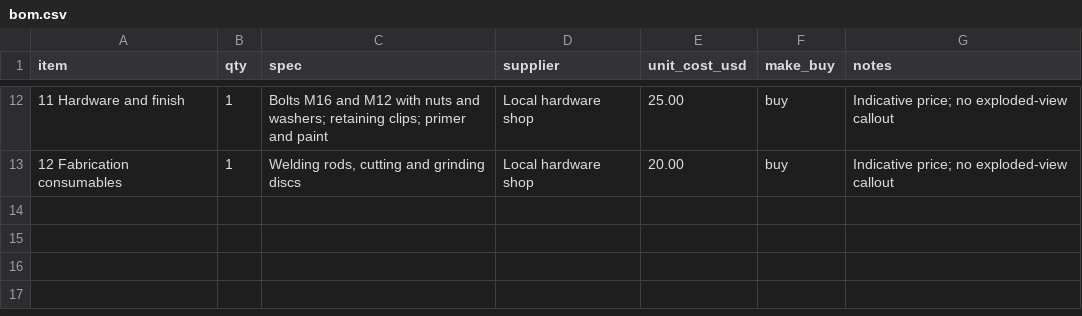
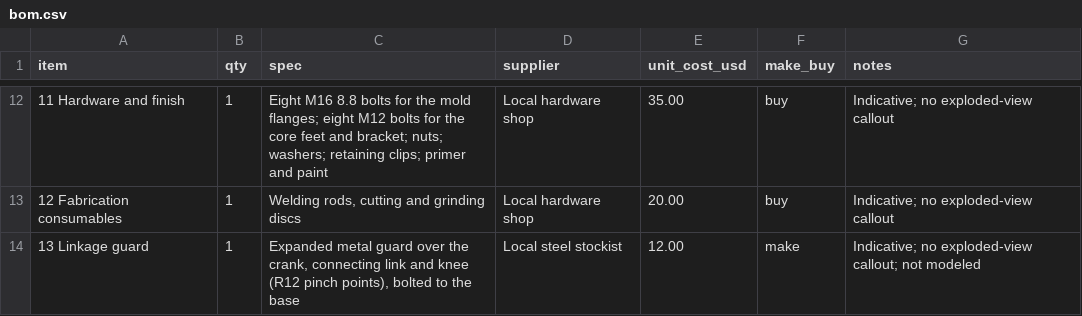
Before and after one commit to BoujeeEnjinia1701/earthpress, a CSV file: bom/bom.csv, drawn as a sheet; only a part is shown, gaps mark what is left out; the diff covers the shown part only.

```diff
--- a/bom/bom.csv
+++ b/bom/bom.csv
@@ -12,2 +12,3 @@ item,qty,spec,supplier,unit_cost_usd,make_buy,notes
-11 Hardware and finish,1,"Bolts M16 and M12 with nuts and washers; retaining clips; primer and paint",Local hardware shop,25.00,buy,Indicative price; no exploded-view callout
-12 Fabrication consumables,1,"Welding rods, cutting and grinding discs",Local hardware shop,20.00,buy,Indicative price; no exploded-view callout
+"11 Hardware and finish",1,"Eight M16 8.8 bolts for the mold flanges; eight M12 bolts for the core feet and bracket; nuts; washers; retaining clips; primer and paint",Local hardware shop,35.00,buy,Indicative; no exploded-view callout
+"12 Fabrication consumables",1,"Welding rods, cutting and grinding discs",Local hardware shop,20.00,buy,Indicative; no exploded-view callout
+"13 Linkage guard",1,"Expanded metal guard over the crank, connecting link and knee (R12 pinch points), bolted to the base",Local steel stockist,12.00,make,Indicative; no exploded-view callout; not modeled
```
Also changed, not shown: 1 added row, 1 removed row and 29 edited cells elsewhere in this file, 43 other files.
